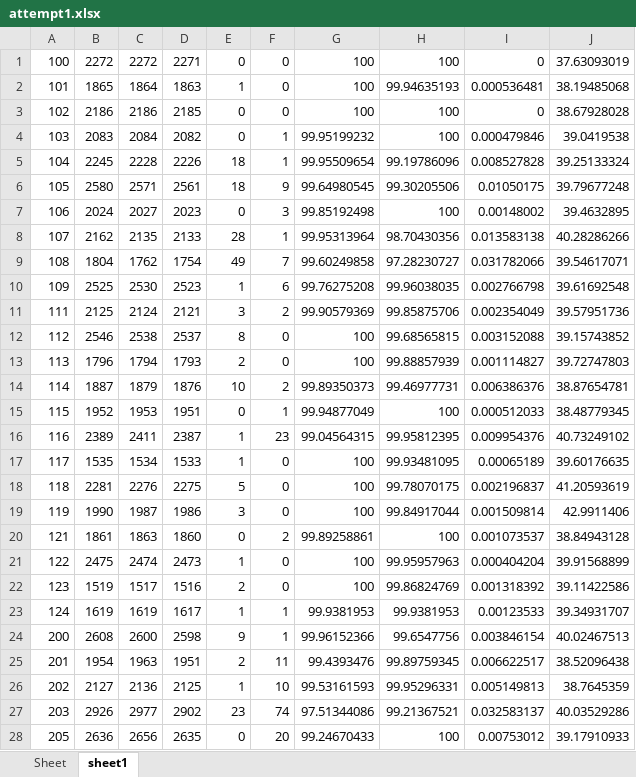
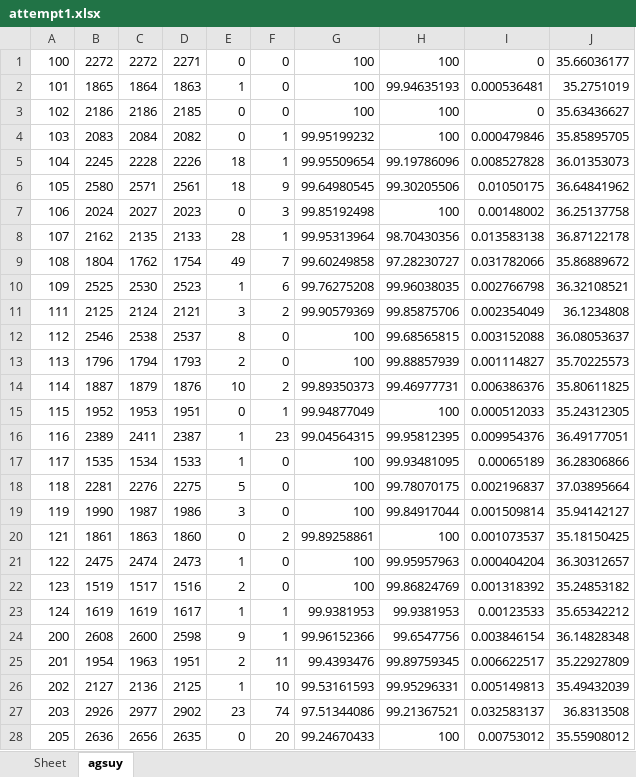
Before and after one commit to devindi99/ECG-beat-detection, an Excel workbook: R peak detection/beatdetection/attempt1.xlsx, sheet agsuy, drawn as a sheet; only a part is shown; values as stored, in another font and other column widths than the file's, no borders; the diff covers the shown part only; the diff names each change by its address in the sheet, - before the commit and + after, or states it on an @@ line.

```diff
--- a/R peak detection/beatdetection/attempt1.xlsx (sheet agsuy)
+++ b/R peak detection/beatdetection/attempt1.xlsx (sheet agsuy)
-sheet tab: sheet1
+sheet tab: agsuy
-J1: 37.63093019
+J1: 35.66036177
-J2: 38.19485068
+J2: 35.2751019
-J3: 38.67928028
+J3: 35.63436627
-J4: 39.0419538
+J4: 35.85895705
-J5: 39.25133324
+J5: 36.01353073
-J6: 39.79677248
+J6: 36.64841962
-J7: 39.4632895
+J7: 36.25137758
-J8: 40.28286266
+J8: 36.87122178
-J9: 39.54617071
+J9: 35.86889672
-J10: 39.61692548
+J10: 36.32108521
-J11: 39.57951736
+J11: 36.1234808
-J12: 39.15743852
+J12: 36.08053637
-J13: 39.72747803
+J13: 35.70225573
-J14: 38.87654781
+J14: 35.80611825
-J15: 38.48779345
+J15: 35.24312305
-J16: 40.73249102
+J16: 36.49177051
-J17: 39.60176635
+J17: 36.28306866
-J18: 41.20593619
+J18: 37.03895664
-J19: 42.9911406
+J19: 35.94142127
-J20: 38.84943128
+J20: 35.18150425
-J21: 39.91568899
+J21: 36.30312657
-J22: 39.11422586
+J22: 35.24853182
-J23: 39.34931707
+J23: 35.65342212
-J24: 40.02467513
+J24: 36.14828348
-J25: 38.52096438
+J25: 35.22927809
-J26: 38.7645359
+J26: 35.49432039
-J27: 40.03529286
+J27: 36.8313508
-J28: 39.17910933
+J28: 35.55908012
```
Also changed, not shown: 20 edited cells elsewhere in this sheet, 2 other files.
